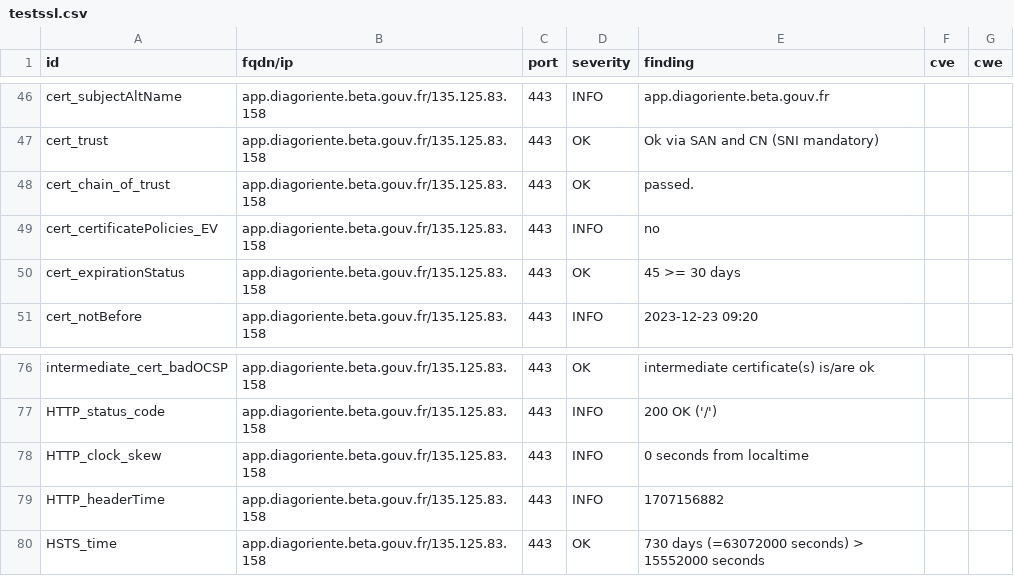
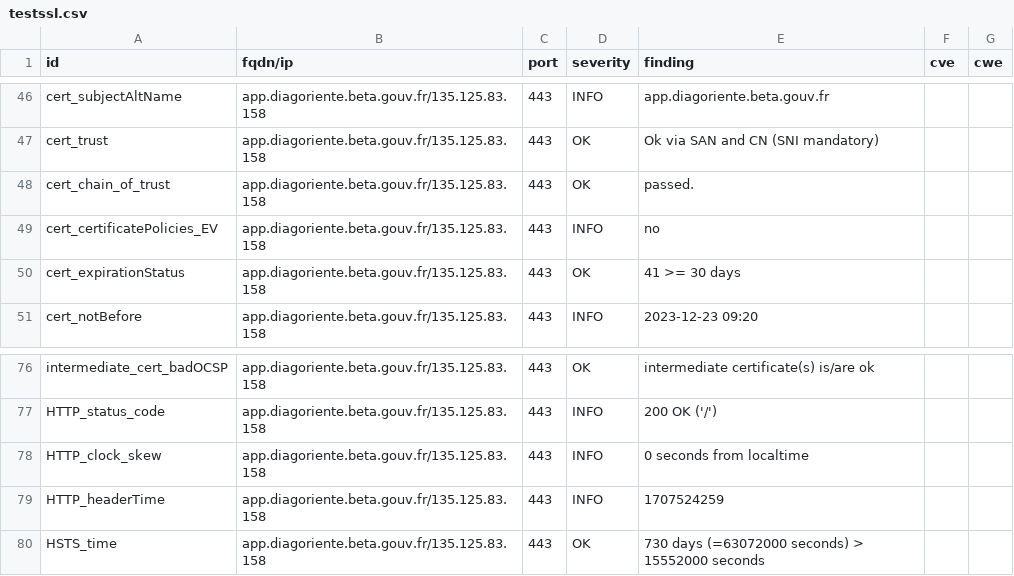
Before and after one commit to Diagoriente/dashlord, a CSV file: results/aHR0cHM6Ly9hcHAuZGlhZ29yaWVudGUuYmV0YS5nb3V2LmZy/testssl.csv, drawn as a sheet; only a part is shown, gaps mark what is left out.

```diff
--- a/results/aHR0cHM6Ly9hcHAuZGlhZ29yaWVudGUuYmV0YS5nb3V2LmZy/testssl.csv
+++ b/results/aHR0cHM6Ly9hcHAuZGlhZ29yaWVudGUuYmV0YS5nb3V2LmZy/testssl.csv
@@ -49,3 +49,3 @@
 "cert_certificatePolicies_EV","app.diagoriente.beta.gouv.fr/135.125.83.158","443","INFO","no","",""
-"cert_expirationStatus","app.diagoriente.beta.gouv.fr/135.125.83.158","443","OK","45 >= 30 days","",""
+"cert_expirationStatus","app.diagoriente.beta.gouv.fr/135.125.83.158","443","OK","41 >= 30 days","",""
 "cert_notBefore","app.diagoriente.beta.gouv.fr/135.125.83.158","443","INFO","2023-12-23 09:20","",""
@@ -78,3 +78,3 @@
 "HTTP_clock_skew","app.diagoriente.beta.gouv.fr/135.125.83.158","443","INFO","0 seconds from localtime","",""
-"HTTP_headerTime","app.diagoriente.beta.gouv.fr/135.125.83.158","443","INFO","1707156882","",""
+"HTTP_headerTime","app.diagoriente.beta.gouv.fr/135.125.83.158","443","INFO","1707524259","",""
 "HSTS_time","app.diagoriente.beta.gouv.fr/135.125.83.158","443","OK","730 days (=63072000 seconds) > 15552000 seconds","",""
```
Also changed, not shown: 12 other files.
